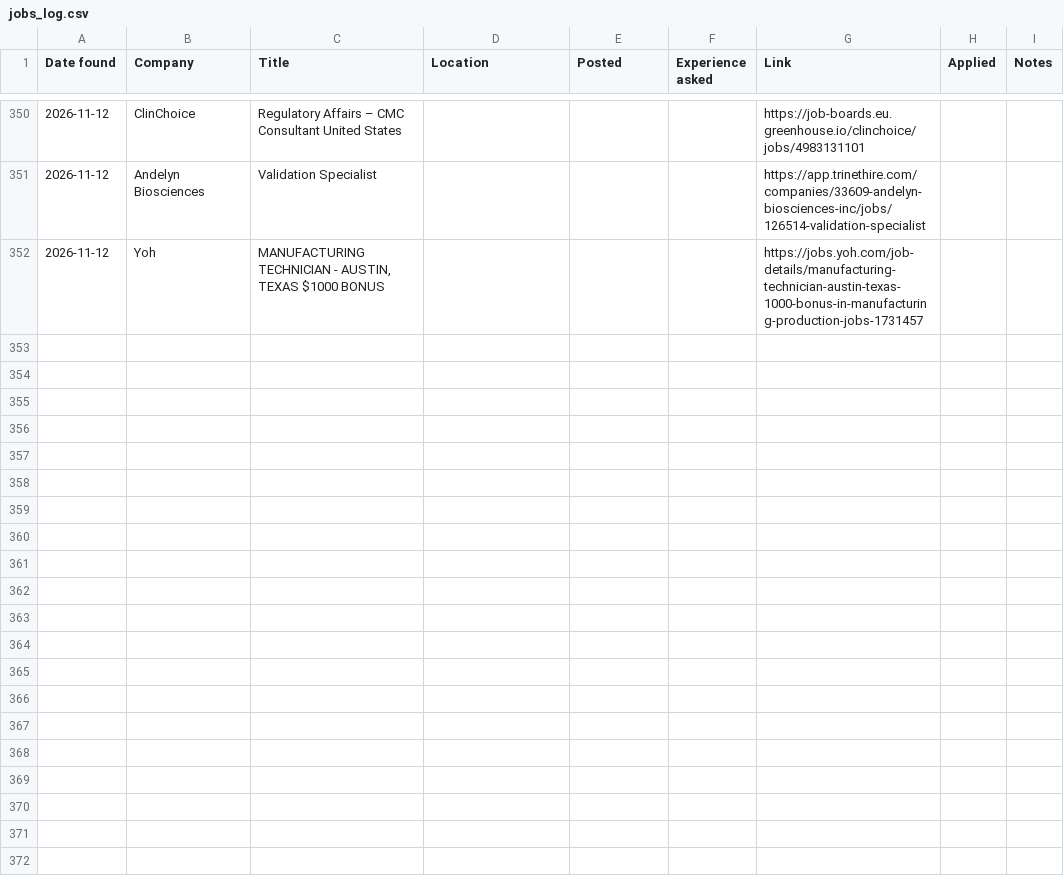
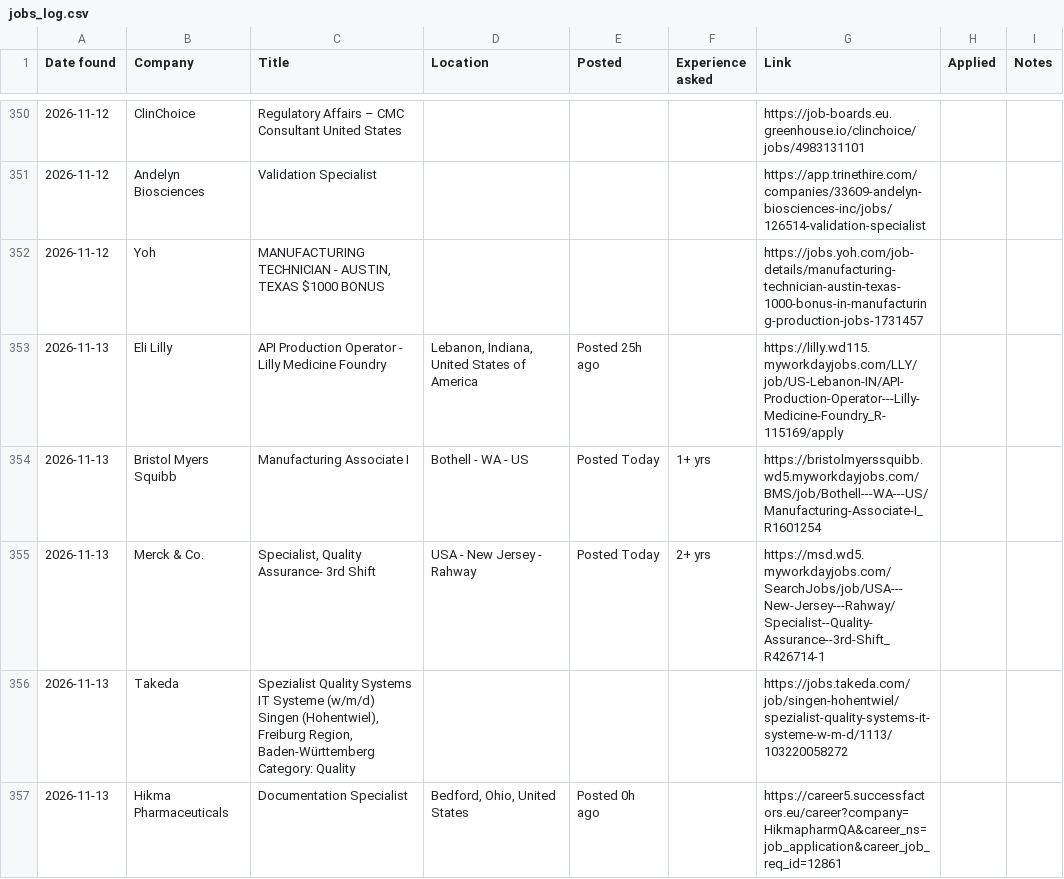
Before and after one commit to arkit-reg/Job_Watch_21, a CSV file: jobs_log.csv, drawn as a sheet; only a part is shown, gaps mark what is left out; the diff covers the shown part only; the diff names each change by its address in the sheet, - before the commit and + after, or states it on an @@ line.

```diff
--- a/jobs_log.csv
+++ b/jobs_log.csv
+row 353: 2026-11-13 | Eli Lilly | API Production Operator - Lilly Medicine Foundry | Lebanon, Indiana, United States of America | Posted 25h ago |  | https://lilly.wd115.myworkdayjobs.com/LLY/job/US-Lebanon-IN/API-Production-Operator---Lilly-Medicine-Foundry_R-115169/apply
+row 354: 2026-11-13 | Bristol Myers Squibb | Manufacturing Associate I | Bothell - WA - US | Posted Today | 1+ yrs | https://bristolmyerssquibb.wd5.myworkdayjobs.com/BMS/job/Bothell---WA---US/Manufacturing-Associate-I_R1601254
+row 355: 2026-11-13 | Merck & Co. | Specialist, Quality Assurance- 3rd Shift | USA - New Jersey - Rahway | Posted Today | 2+ yrs | https://msd.wd5.myworkdayjobs.com/SearchJobs/job/USA---New-Jersey---Rahway/Specialist--Quality-Assurance--3rd-Shift_R426714-1
+row 356: 2026-11-13 | Takeda | Spezialist Quality Systems IT Systeme (w/m/d) Singen (Hohentwiel), Freiburg Region, Baden-Württemberg Category: Quality |  |  |  | https://jobs.takeda.com/job/singen-hohentwiel/spezialist-quality-systems-it-systeme-w-m-d/1113/103220058272
+row 357: 2026-11-13 | Hikma Pharmaceuticals | Documentation Specialist | Bedford, Ohio, United States | Posted 0h ago |  | https://career5.successfactors.eu/career?company=HikmapharmQA&career_ns=job_application&career_job_req_id=12861
```
Also changed, not shown: 5 added rows elsewhere in this file, manual_check.csv, 1 other file.
